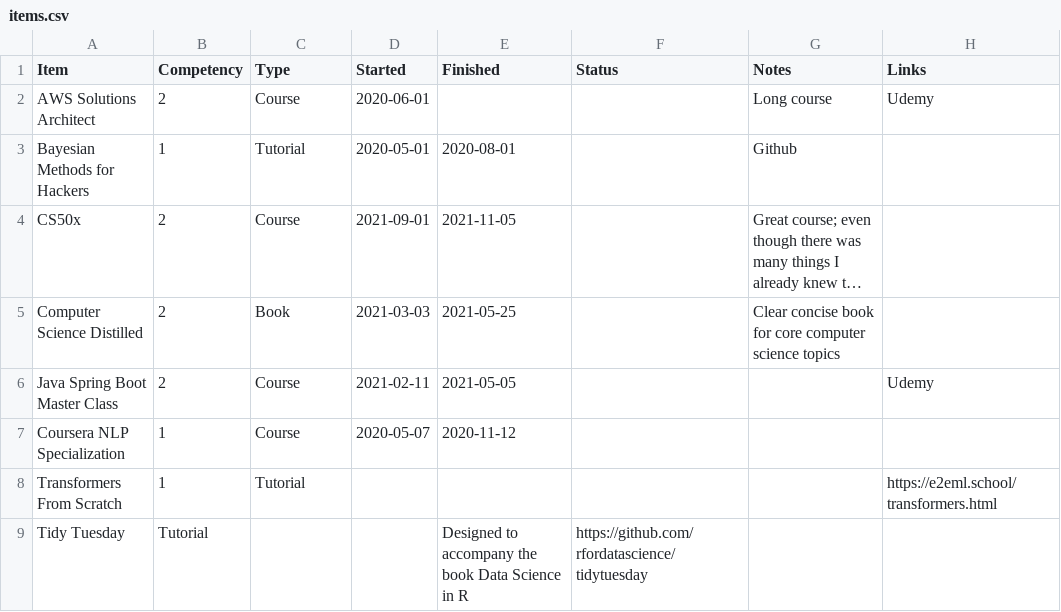
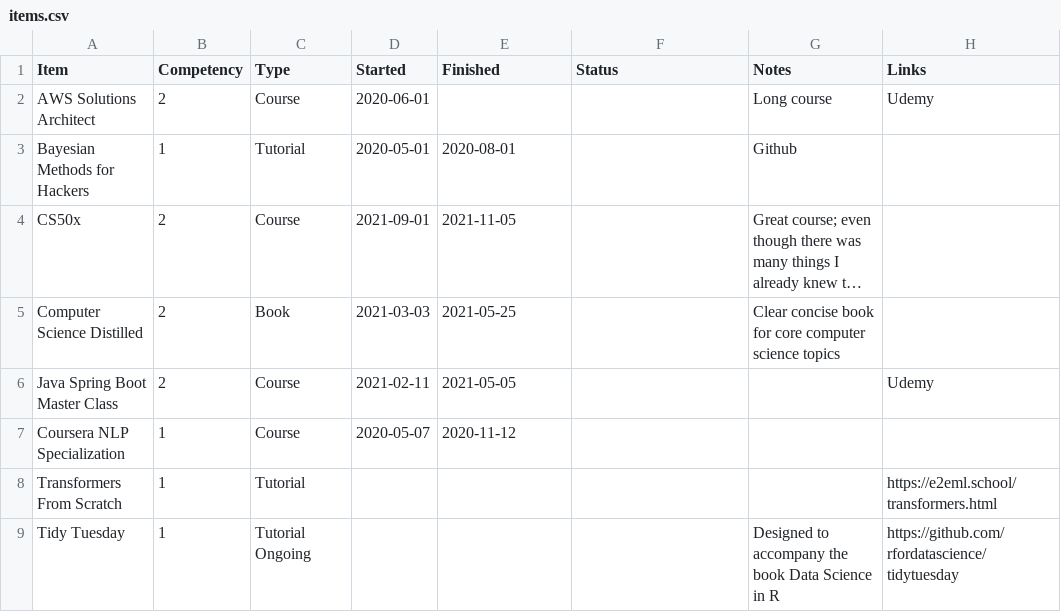
Before and after one commit to jeremymiller00/learning-map, a CSV file: data/items.csv, drawn as a sheet; long unchanged cells end in ….

Commit message:
fix typo

```diff
--- a/data/items.csv
+++ b/data/items.csv
@@ -8,2 +8,2 @@ Coursera NLP Specialization,1,Course,2020-05-07,2020-11-12,,,
 Transformers From Scratch,1,Tutorial,,,,,https://e2eml.school/transformers.html
-Tidy Tuesday,Tutorial,,,Designed to accompany the book Data Science in R,https://github.com/rfordatascience/tidytuesday
+Tidy Tuesday,1,Tutorial Ongoing,,,,Designed to accompany the book Data Science in R,https://github.com/rfordatascience/tidytuesday
```
